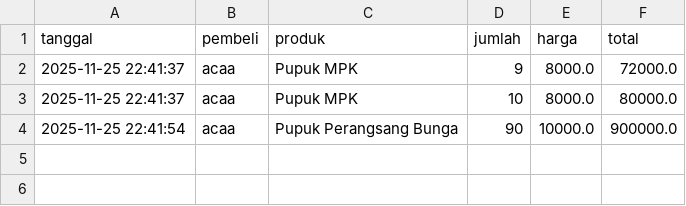
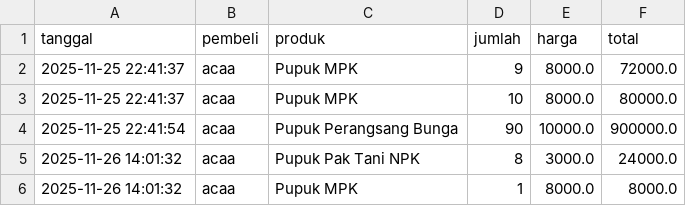
Before and after one commit to Khairunnisa005/Agrocare, a CSV file: sales.csv, drawn as a sheet.

```diff
--- a/sales.csv
+++ b/sales.csv
@@ -4 +4,3 @@ tanggal,pembeli,produk,jumlah,harga,total
 2025-11-25 22:41:54,acaa,Pupuk Perangsang Bunga,90,10000.0,900000.0
+2025-11-26 14:01:32,acaa,Pupuk Pak Tani NPK,8,3000.0,24000.0
+2025-11-26 14:01:32,acaa,Pupuk MPK,1,8000.0,8000.0
```
Also changed, not shown: products.csv.
